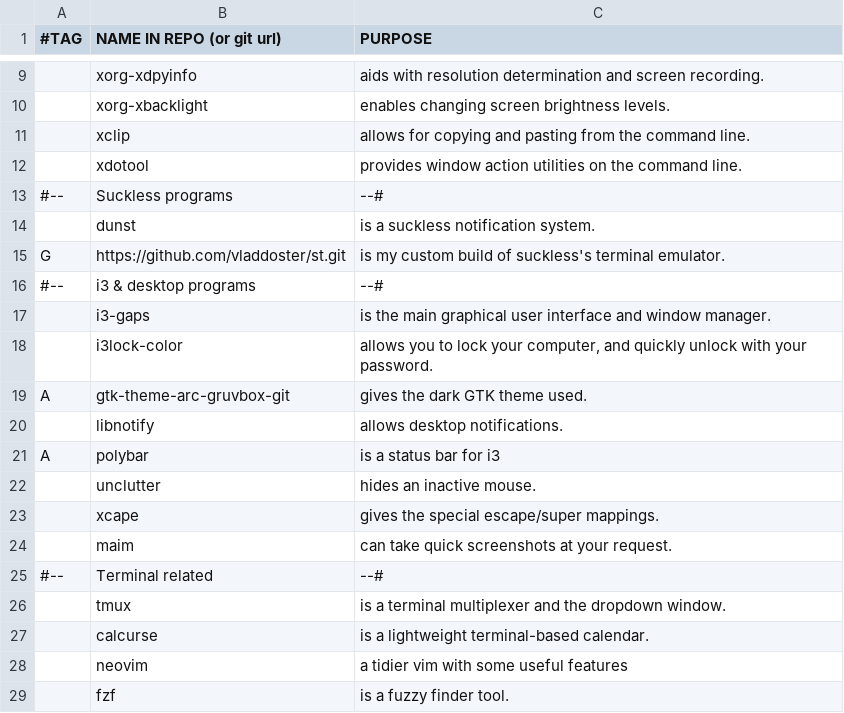
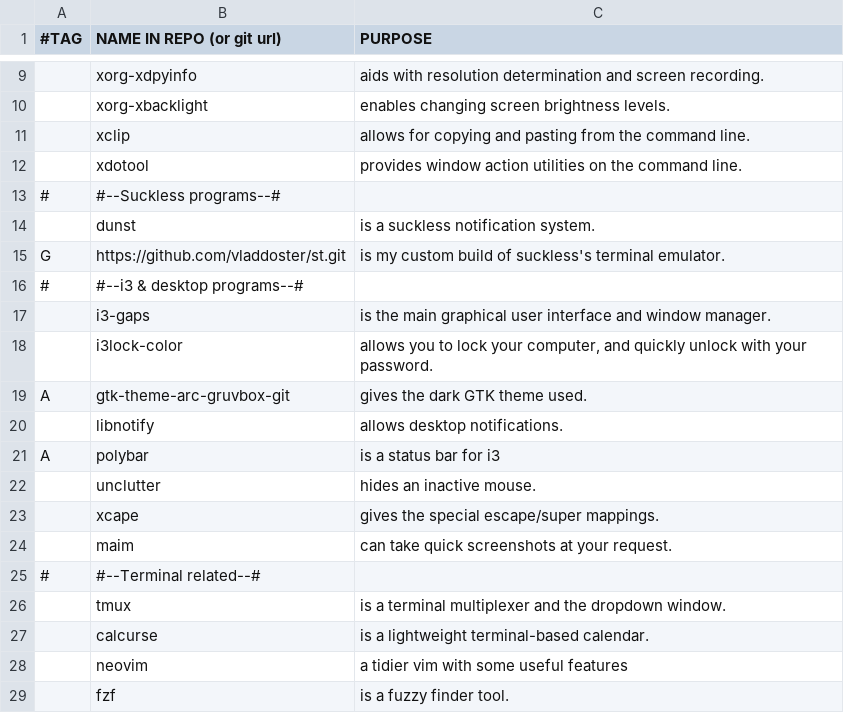
Before and after one commit to rescenic/system-bootstrap, a CSV file: programs.csv, drawn as a sheet; only a part is shown, gaps mark what is left out; removed rows and columns are numbered as before the commit, all else as after; the diff covers the shown part only; the diff names each change by its address in the sheet, - before the commit and + after, or states it on an @@ line.

```diff
--- a/programs.csv
+++ b/programs.csv
-row 13: #-- | Suckless programs | --#
+row 13: # | #--Suckless programs--#
-row 16: #-- | i3 & desktop programs | --#
+row 16: # | #--i3 & desktop programs--#
-row 25: #-- | Terminal related | --#
+row 25: # | #--Terminal related--#
```
Also changed, not shown: 7 added rows and 7 removed rows elsewhere in this file.
